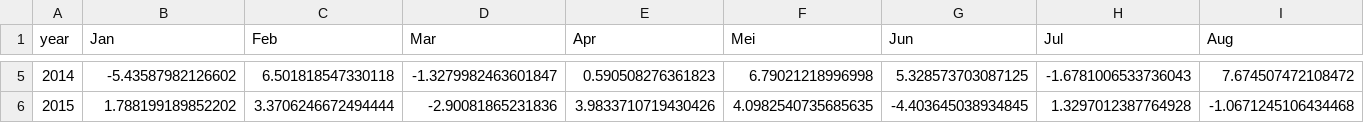
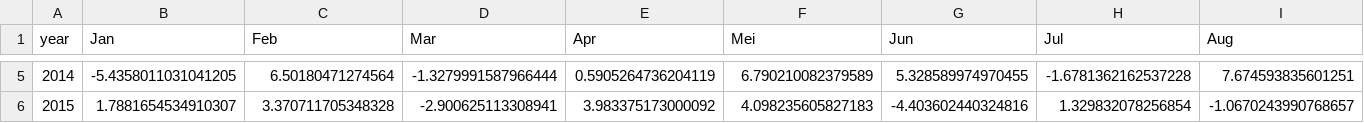
Before and after one commit to Jornvv/VTS-Dashboard, a CSV file: data/v20_report/02_monthly_returns_heatmap.csv, drawn as a sheet; only a part is shown, gaps mark what is left out; the diff covers the shown part only; the diff names each change by its address in the sheet, - before the commit and + after, or states it on an @@ line.

```diff
--- a/data/v20_report/02_monthly_returns_heatmap.csv
+++ b/data/v20_report/02_monthly_returns_heatmap.csv
-B5 (Jan): -5.43587982126602
+B5 (Jan): -5.4358011031041205
-C5 (Feb): 6.501818547330118
+C5 (Feb): 6.50180471274564
-D5 (Mar): -1.3279982463601847
+D5 (Mar): -1.3279991587966444
-E5 (Apr): 0.590508276361823
+E5 (Apr): 0.5905264736204119
-F5 (Mei): 6.79021218996998
+F5 (Mei): 6.790210082379589
-G5 (Jun): 5.328573703087125
+G5 (Jun): 5.328589974970455
-H5 (Jul): -1.6781006533736043
+H5 (Jul): -1.6781362162537228
-I5 (Aug): 7.674507472108472
+I5 (Aug): 7.674593835601251
-B6 (Jan): 1.788199189852202
+B6 (Jan): 1.7881654534910307
-C6 (Feb): 3.3706246672494444
+C6 (Feb): 3.370711705348328
-D6 (Mar): -2.90081865231836
+D6 (Mar): -2.900625113308941
-E6 (Apr): 3.9833710719430426
+E6 (Apr): 3.983375173000092
-F6 (Mei): 4.0982540735685635
+F6 (Mei): 4.098235605827183
-G6 (Jun): -4.403645038934845
+G6 (Jun): -4.403602440324816
-H6 (Jul): 1.3297012387764928
+H6 (Jul): 1.329832078256854
-I6 (Aug): -1.0671245106434468
+I6 (Aug): -1.0670243990768657
```
Also changed, not shown: 173 edited cells elsewhere in this file, data/monitoring/signal_history.csv, data/v20_report/01_annual_returns.csv, 7 other files.
